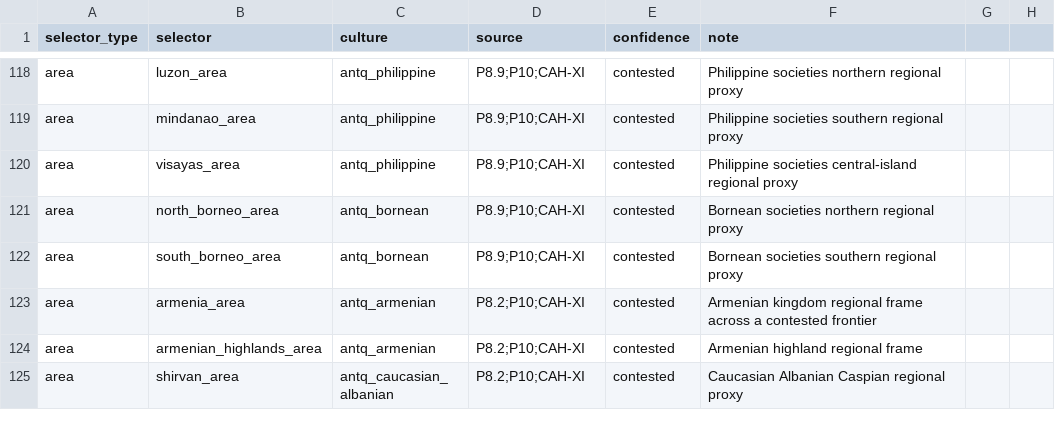
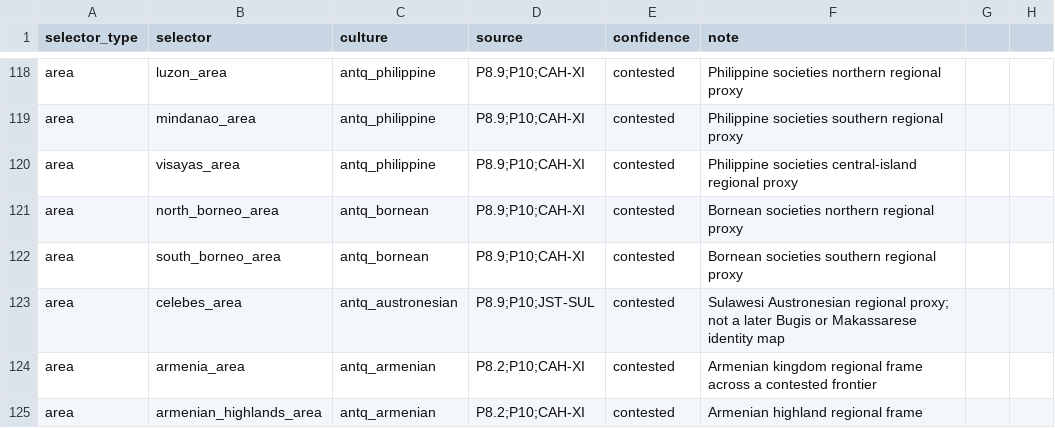
Before and after one commit to Rockydo/antiqvitas, a CSV file: docs/culture_remap.csv, drawn as a sheet; only a part is shown, gaps mark what is left out; the shorter side is filled out with more unchanged rows; the diff names each change by its address in the sheet, - before the commit and + after, or states it on an @@ line.

Commit message:
feat: map Sulawesi Austronesian context

```diff
--- a/docs/culture_remap.csv
+++ b/docs/culture_remap.csv
+row 123: area | celebes_area | antq_austronesian | P8.9;P10;JST-SUL | contested | Sulawesi Austronesian regional proxy; not a later Bugis or Makassarese identity map
```
Also changed, not shown: 6 other files.
